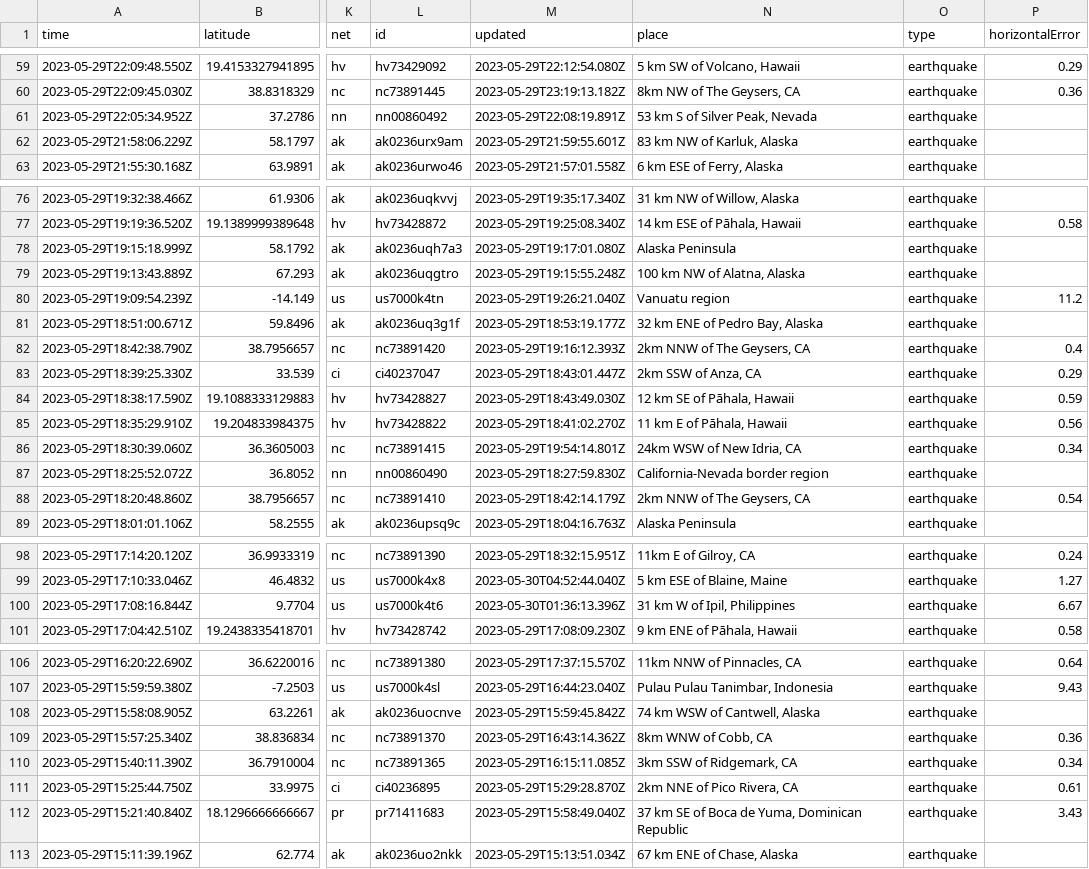
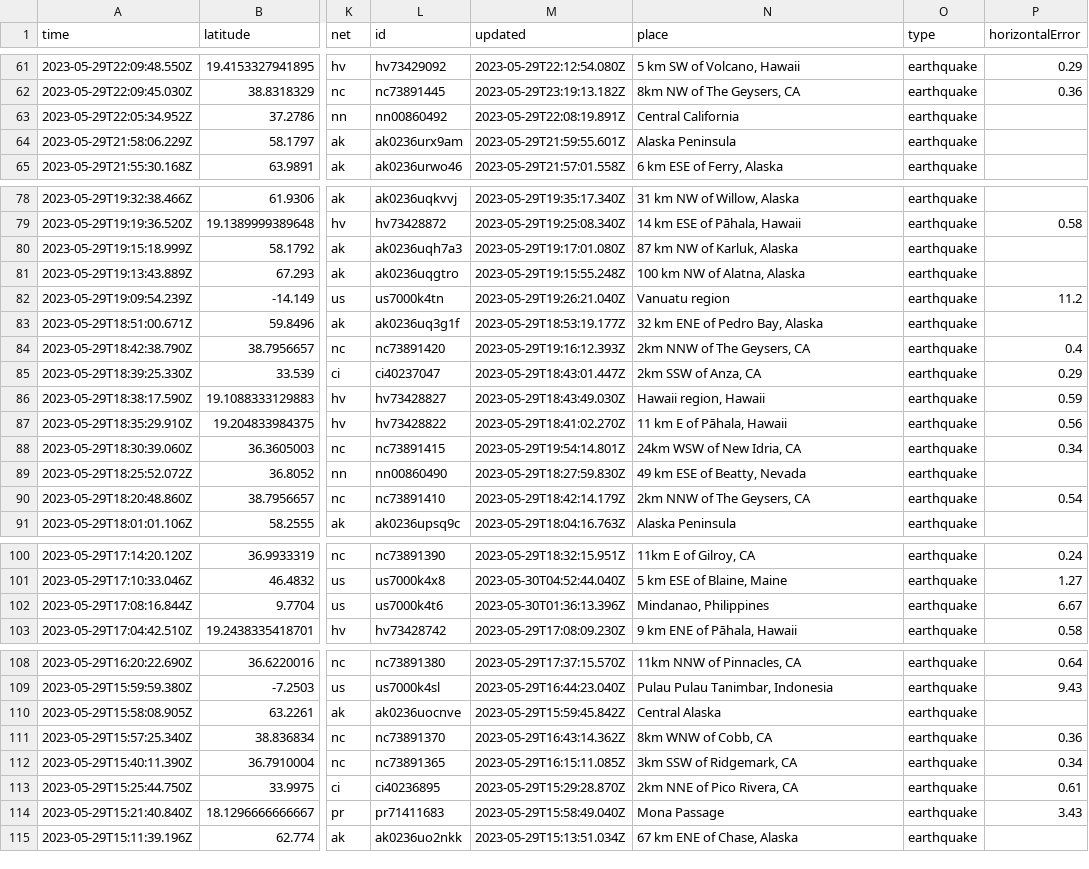
Before and after one commit to ashu-parida-hpe/sample-java-app, a CSV file: quakes.csv, drawn as a sheet; only a part is shown, gaps mark what is left out; addresses are those after the commit; the diff covers the shown part only; the diff names each change by its address in the sheet, - before the commit and + after, or states it on an @@ line.

```diff
--- a/quakes.csv
+++ b/quakes.csv
-N63 (place): 53 km S of Silver Peak, Nevada
+N63 (place): Central California
-N64 (place): 83 km NW of Karluk, Alaska
+N64 (place): Alaska Peninsula
-N80 (place): Alaska Peninsula
+N80 (place): 87 km NW of Karluk, Alaska
-N86 (place): 12 km SE of Pāhala, Hawaii
+N86 (place): Hawaii region, Hawaii
-N89 (place): California-Nevada border region
+N89 (place): 49 km ESE of Beatty, Nevada
-N102 (place): 31 km W of Ipil, Philippines
+N102 (place): Mindanao, Philippines
-N110 (place): 74 km WSW of Cantwell, Alaska
+N110 (place): Central Alaska
-N114 (place): 37 km SE of Boca de Yuma, Dominican Republic
+N114 (place): Mona Passage
```
Also changed, not shown: 2 added rows, 3 removed rows and 18 edited cells elsewhere in this file.
